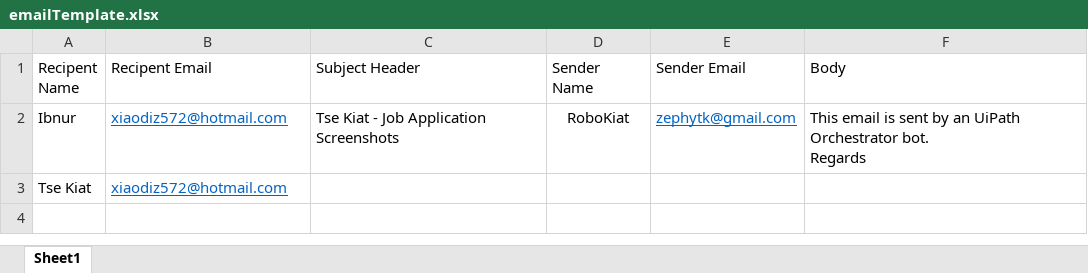
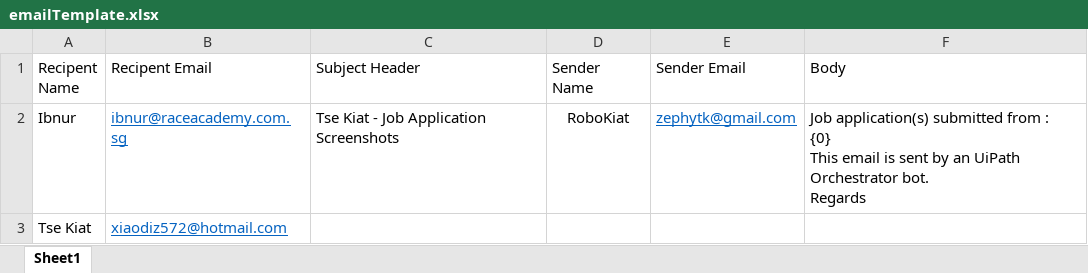
Before and after one commit to Zephy572/UiPathPractice, an Excel workbook: Multi Files/emailTemplate.xlsx, sheet Sheet1, drawn as a sheet; values as stored, in another font and other column widths than the file's, no borders; ↵ is a line break in a cell; the diff names each change by its address in the sheet, - before the commit and + after, or states it on an @@ line.

Commit message:
email body included date reference for job application

```diff
--- a/Multi Files/emailTemplate.xlsx (sheet Sheet1)
+++ b/Multi Files/emailTemplate.xlsx (sheet Sheet1)
-B2 (Recipent Email): xiaodiz572@hotmail.com
+B2 (Recipent Email): ibnur@raceacademy.com.sg
-F2 (Body): This email…
+F2 (Body): Job application(s) submitted from : ↵ {0} ↵ This email…
```
Also changed, not shown: 3 other files.
